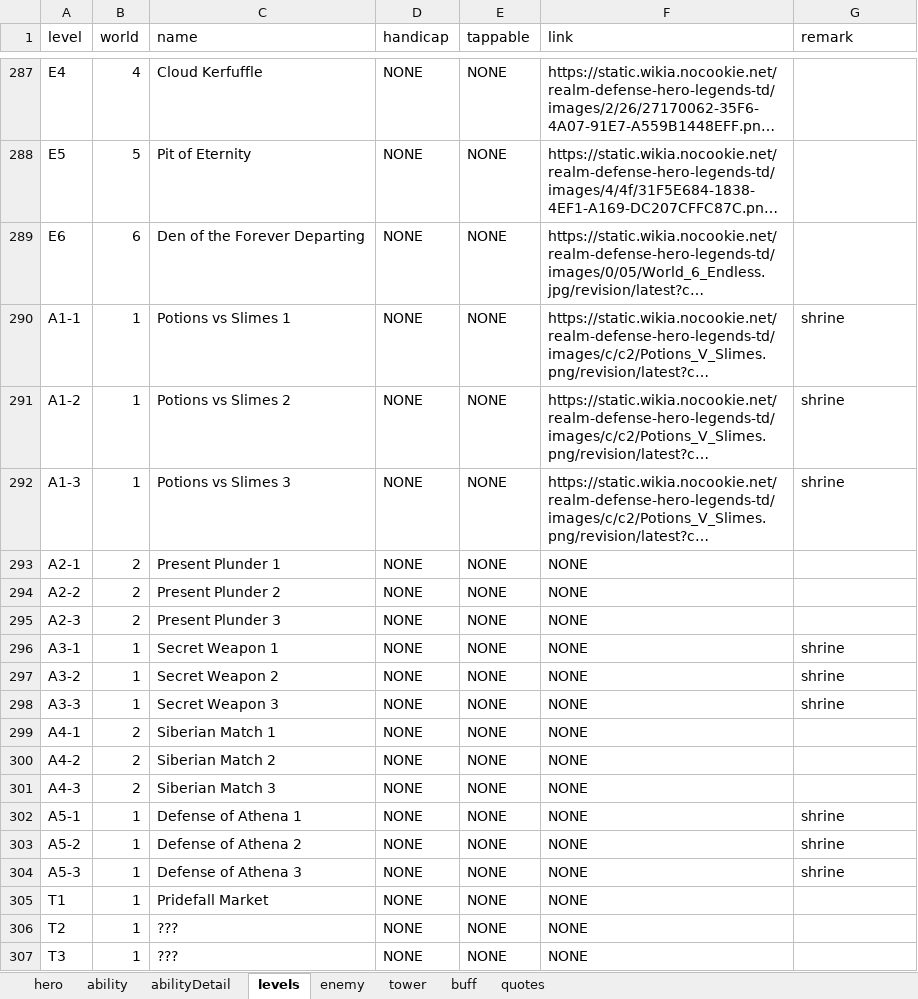
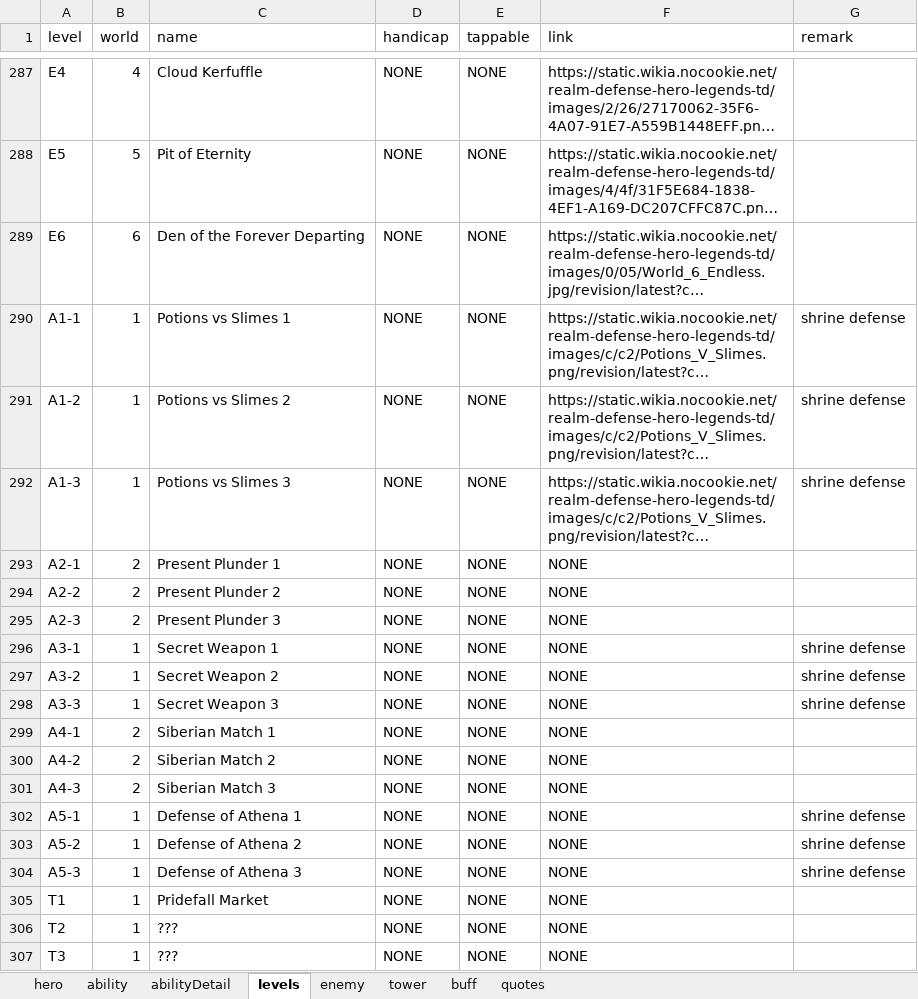
Before and after one commit to AlexP55/CyraBot, an Excel workbook: db/db.xlsx, sheet levels, drawn as a sheet; only a part is shown, gaps mark what is left out; long unchanged cells end in …; values as stored, in another font and other column widths than the file's, no borders; the diff covers the shown part only; the diff names each change by its address in the sheet, - before the commit and + after, or states it on an @@ line.

```diff
--- a/db/db.xlsx (sheet levels)
+++ b/db/db.xlsx (sheet levels)
-G290:G292 (remark): shrine
+G290:G292 (remark): shrine defense
-G296:G298 (remark): shrine
+G296:G298 (remark): shrine defense
-G302:G304 (remark): shrine
+G302:G304 (remark): shrine defense
```
Also changed, not shown: 41 edited cells elsewhere in this sheet.
